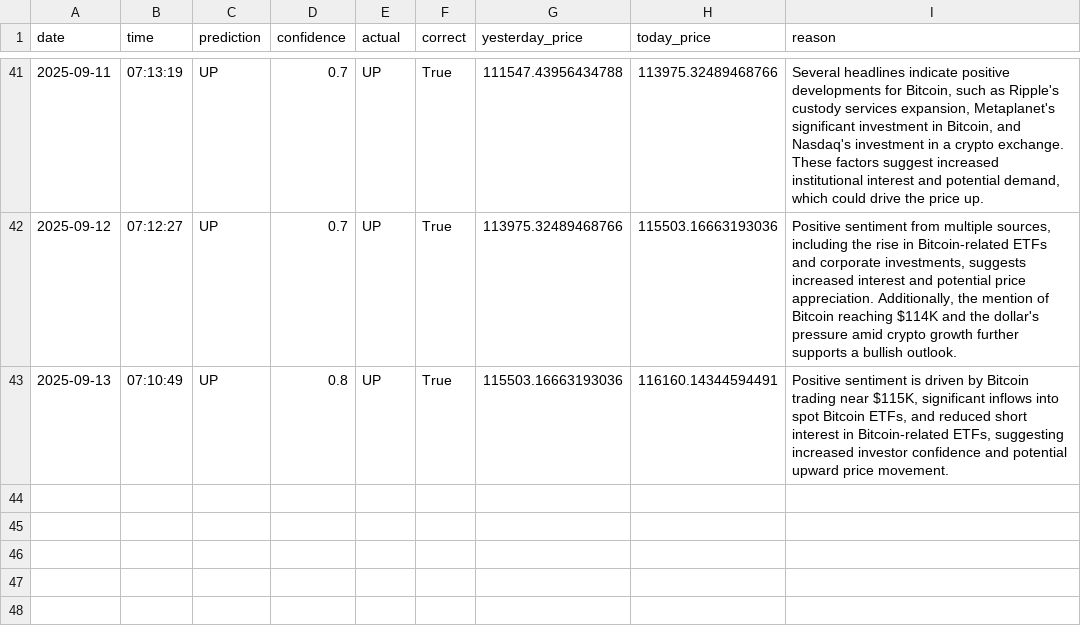
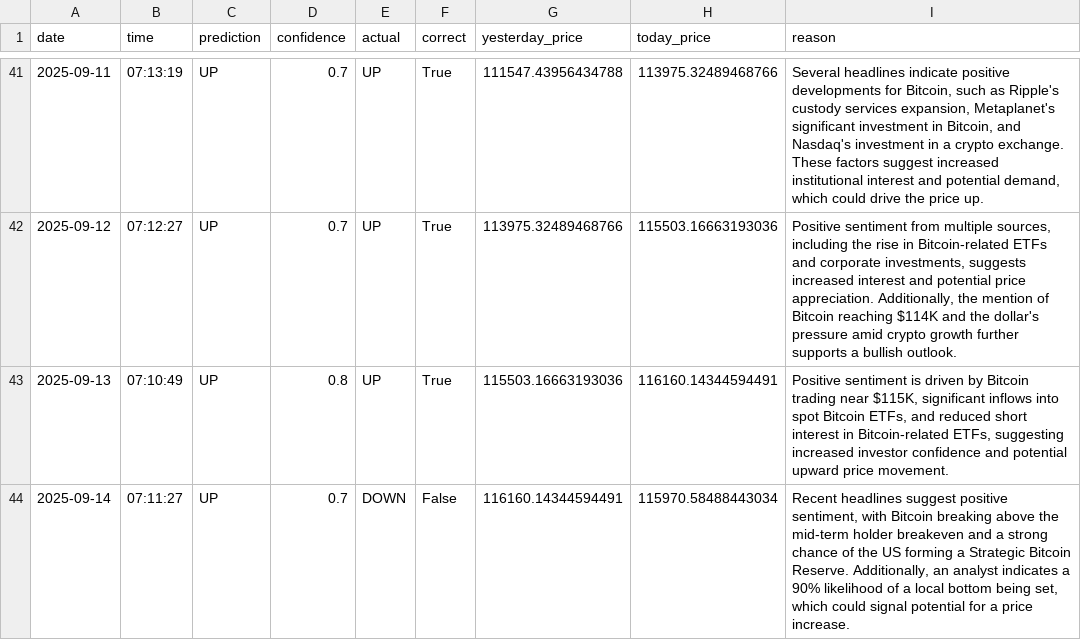
Before and after one commit to phoenixpeak/btc-predictor, a CSV file: btc_predictions_log.csv, drawn as a sheet; only a part is shown, gaps mark what is left out; the diff names each change by its address in the sheet, - before the commit and + after, or states it on an @@ line.

```diff
--- a/btc_predictions_log.csv
+++ b/btc_predictions_log.csv
+row 44: 2025-09-14 | 07:11:27 | UP | 0.7 | DOWN | False | 116160.14344594491 | 115970.58488443034 | Recent headlines suggest positive sentiment, with Bitcoin breaking above the mid-term holder breakeven and a strong chance of the US forming a Strategic Bitcoin Reserve. Additionally, an analyst indicates a 90% likelihood of a local bottom being set, which could signal potential for a price increase.
```
Also changed, not shown: gold_predictions_log.csv.
